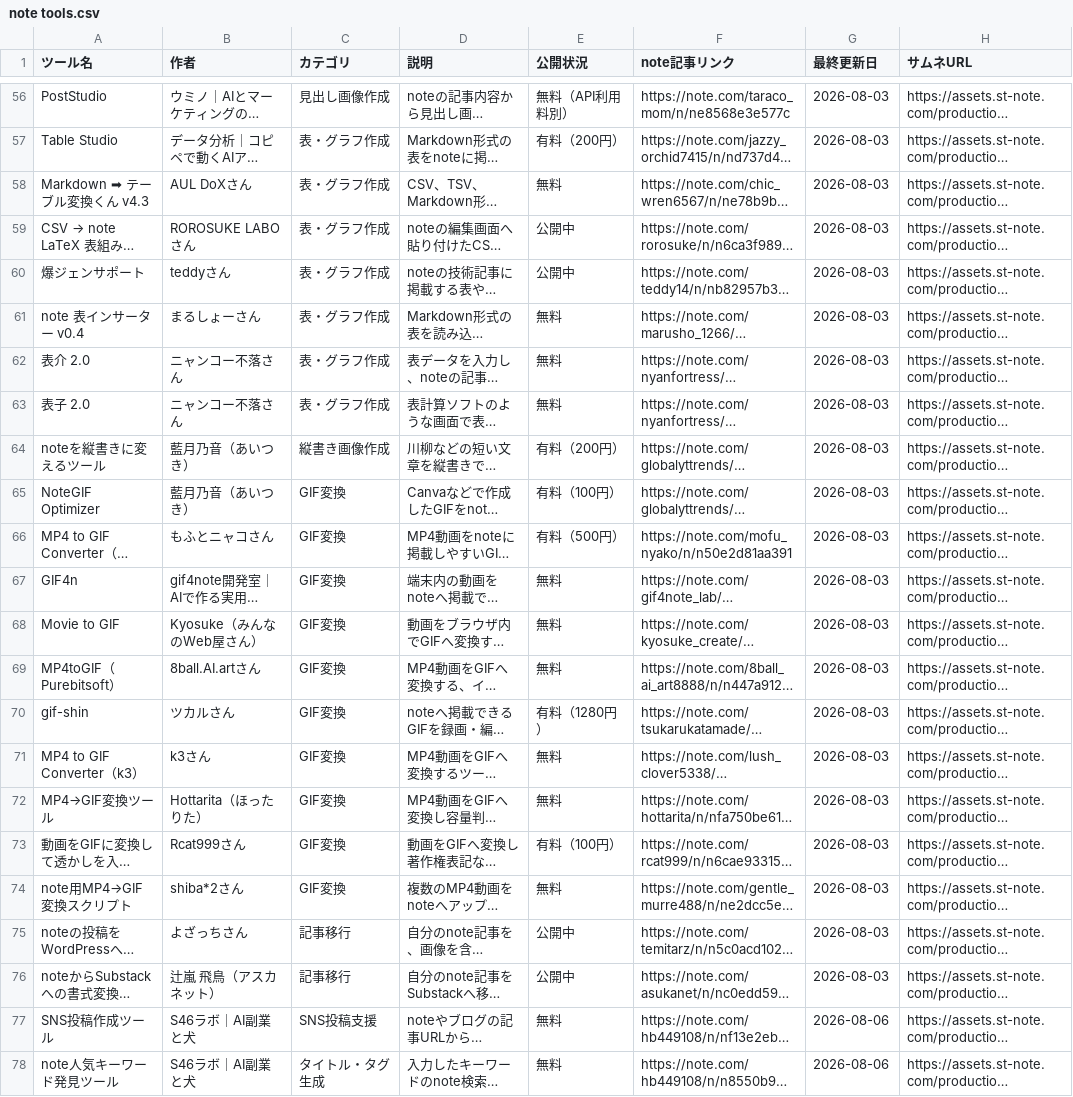
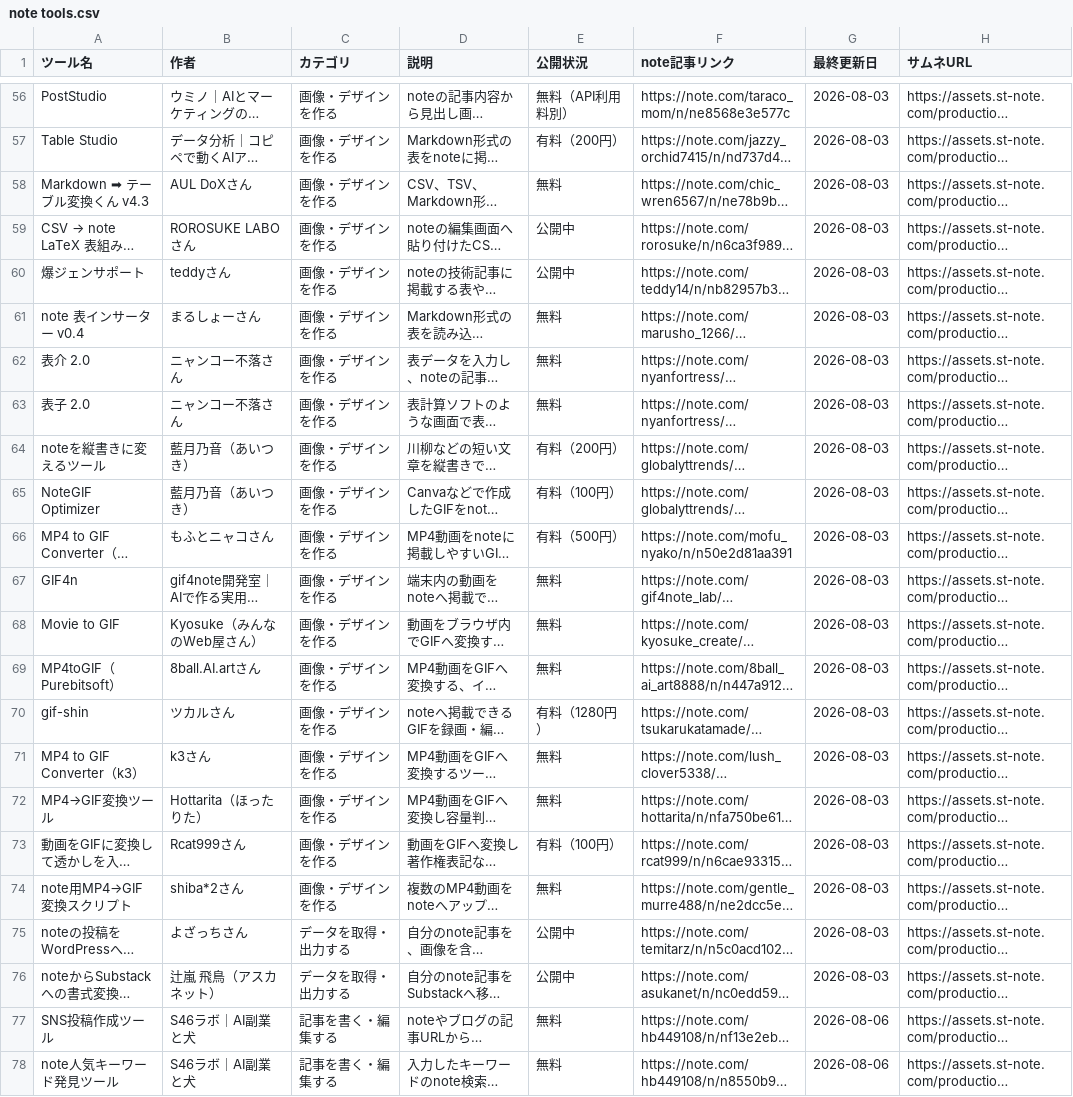
Before and after one commit to Ashes-tribirth/note-tools-site, a CSV file: note tools.csv, drawn as a sheet; only a part is shown, gaps mark what is left out; long unchanged cells end in …; the diff covers the shown part only; the diff names each change by its address in the sheet, - before the commit and + after, or states it on an @@ line.

```diff
--- a/note tools.csv
+++ b/note tools.csv
-C56 (カテゴリ): 見出し画像作成
+C56 (カテゴリ): 画像・デザインを作る
-C57:C63 (カテゴリ): 表・グラフ作成
+C57:C63 (カテゴリ): 画像・デザインを作る
-C64 (カテゴリ): 縦書き画像作成
+C64 (カテゴリ): 画像・デザインを作る
-C65:C74 (カテゴリ): GIF変換
+C65:C74 (カテゴリ): 画像・デザインを作る
-C75:C76 (カテゴリ): 記事移行
+C75:C76 (カテゴリ): データを取得・出力する
-C77 (カテゴリ): SNS投稿支援
+C77 (カテゴリ): 記事を書く・編集する
-C78 (カテゴリ): タイトル・タグ生成
+C78 (カテゴリ): 記事を書く・編集する
```
Also changed, not shown: 54 edited cells elsewhere in this file, 2 other files.
